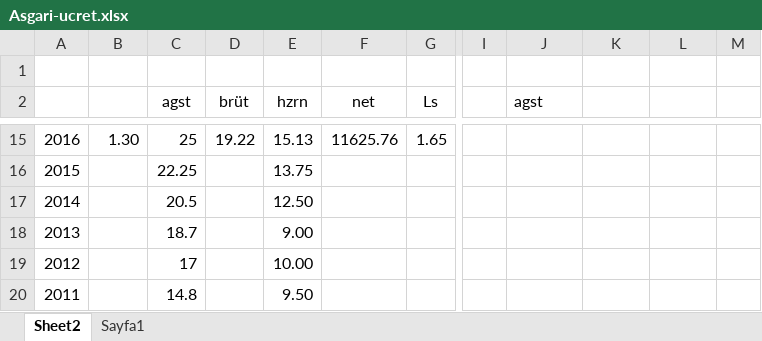
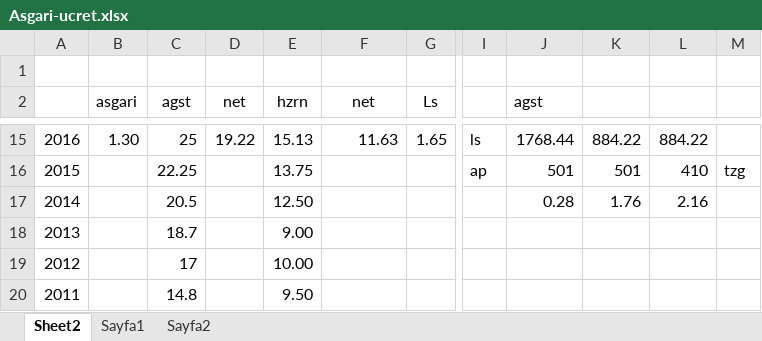
Before and after one commit to roboturx/yzhn, an Excel workbook: Asgari-ucret.xlsx, sheet Sheet2, drawn as a sheet; only a part is shown, gaps mark what is left out; values as stored, in another font and other column widths than the file's, no borders; the diff covers the shown part only; the diff names each change by its address in the sheet, - before the commit and + after, or states it on an @@ line.

```diff
--- a/Asgari-ucret.xlsx (sheet Sheet2)
+++ b/Asgari-ucret.xlsx (sheet Sheet2)
+sheet tab: Sayfa2
-B2: (empty)
+B2: asgari
-D2: brüt
+D2: net
-F15 (net): 11625.76
+F15 (net): 11.63
-I15: (empty)
+I15: ls
-J15 (agst): (empty)
+J15 (agst): 1768.44
-K15: (empty)
+K15: 884.22
-L15: (empty)
+L15: 884.22
-I16: (empty)
+I16: ap
-J16 (agst): (empty)
+J16 (agst): 501
-K16: (empty)
+K16: 501
-L16: (empty)
+L16: 410
-M16: (empty)
+M16: tzg
-J17 (agst): (empty)
+J17 (agst): 0.28
-K17: (empty)
+K17: 1.76
-L17: (empty)
+L17: 2.16
```
Also changed, not shown: 2 added rows, 2 removed rows, 18 edited cells and cell formats elsewhere in this sheet, formulas that keep their value.
